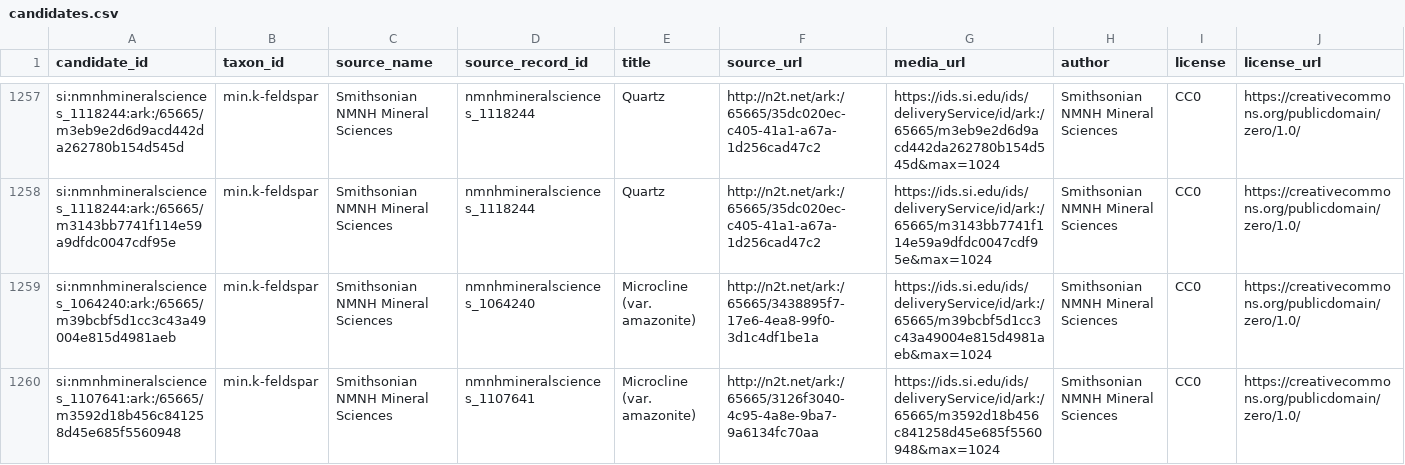
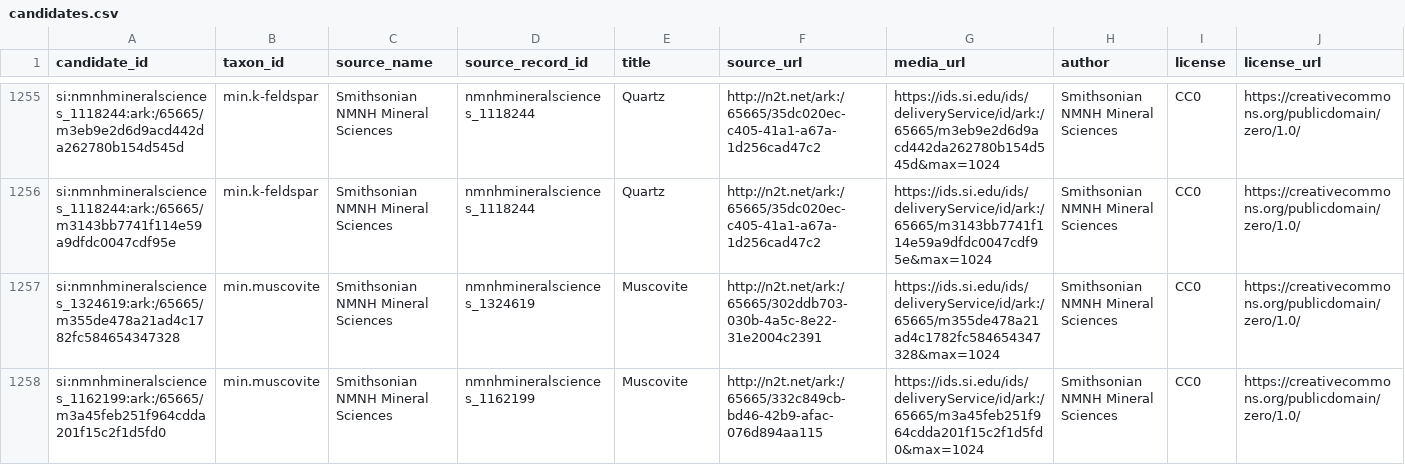
Before and after one commit to marx1980/RockID, a CSV file: data_manifests/candidates/candidates.csv, drawn as a sheet; only a part is shown, gaps mark what is left out; the shorter side is filled out with more unchanged rows; rows hold the shown columns only; the diff covers the shown part only; the diff names each change by its address in the sheet, - before the commit and + after, or states it on an @@ line.

```diff
--- a/data_manifests/candidates/candidates.csv
+++ b/data_manifests/candidates/candidates.csv
-row 1259: si:nmnhmineralsciences_1064240:ark:/65665/m39bcbf5d1cc3c43a49004e815d4981aeb | min.k-feldspar | Smithsonian NMNH Mineral Sciences | nmnhmineralsciences_1064240 | Microcline (var. amazonite) | http://n2t.net/ark:/65665/3438895f7-17e6-4ea8-99f0-3d1c4df1be1a | https://ids.si.edu/ids/deliveryService/id/ark:/65665/m39bcbf5d1cc3c43a49004e815d4981aeb&max=1024 | Smithsonian NMNH Mineral Sciences | CC0 | https://creativecommons.org/publicdomain/zero/1.0/
-row 1260: si:nmnhmineralsciences_1107641:ark:/65665/m3592d18b456c841258d45e685f5560948 | min.k-feldspar | Smithsonian NMNH Mineral Sciences | nmnhmineralsciences_1107641 | Microcline (var. amazonite) | http://n2t.net/ark:/65665/3126f3040-4c95-4a8e-9ba7-9a6134fc70aa | https://ids.si.edu/ids/deliveryService/id/ark:/65665/m3592d18b456c841258d45e685f5560948&max=1024 | Smithsonian NMNH Mineral Sciences | CC0 | https://creativecommons.org/publicdomain/zero/1.0/
```
Also changed, not shown: 3 removed rows elsewhere in this file, 7 other files.
